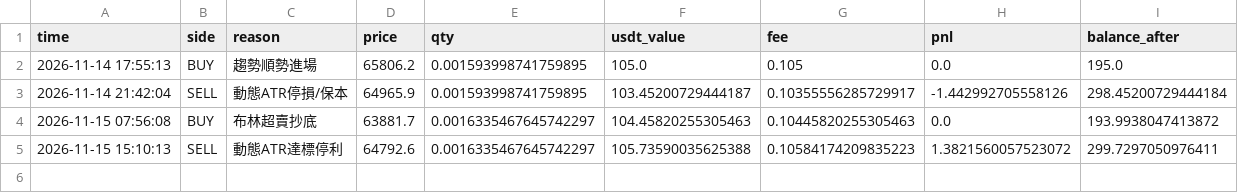
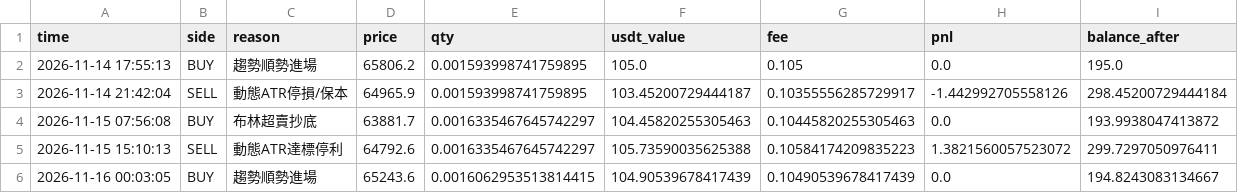
Before and after one commit to GG8767/dashboard, a CSV file: trade_history.csv, drawn as a sheet.

Commit message:
Sync live ledger data

```diff
--- a/trade_history.csv
+++ b/trade_history.csv
@@ -5 +5,2 @@ time,side,reason,price,qty,usdt_value,fee,pnl,balance_after
 2026-11-15 15:10:13,SELL,動態ATR達標停利,64792.6,0.0016335467645742297,105.73590035625388,0.10584174209835223,1.3821560057523072,299.7297050976411
+2026-11-16 00:03:05,BUY,趨勢順勢進場,65243.6,0.0016062953513814415,104.90539678417439,0.10490539678417439,0.0,194.8243083134667
```
Also changed, not shown: 1 other file.
